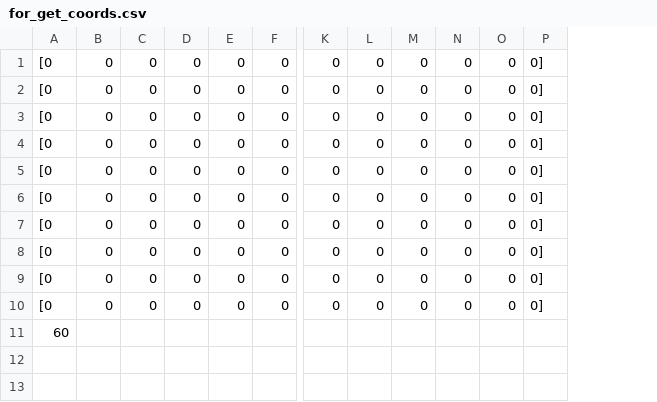
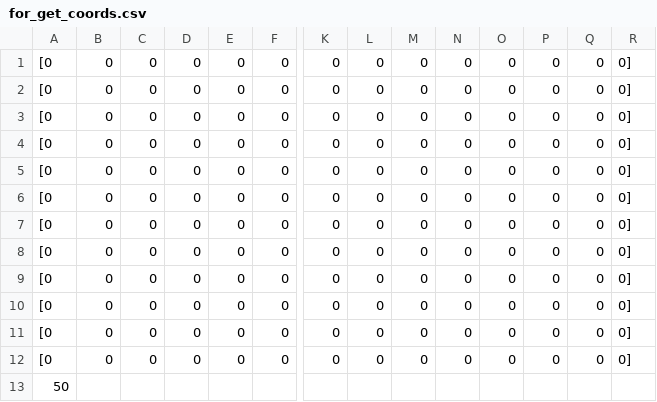
Before and after one commit to Anfisa2209/PyGame_Project_Maze, a CSV file: for_get_coords.csv, drawn as a sheet; only a part is shown, gaps mark what is left out; addresses are those after the commit; rows hold the shown columns only; the diff names each change by its address in the sheet, - before the commit and + after, or states it on an @@ line.

```diff
--- a/for_get_coords.csv
+++ b/for_get_coords.csv
+column P, rows 1-10: all 0
+column Q, rows 1-10: all 0
+row 11: [0 | 0 | 0 | 0 | 0 | 0 | 0 | 0 | 0 | 0 | 0 | 0 | 0 | 0]
+row 12: [0 | 0 | 0 | 0 | 0 | 0 | 0 | 0 | 0 | 0 | 0 | 0 | 0 | 0]
-A13: 60
+A13: 50
```
Also changed, not shown: wall.csv, 3 other files.
